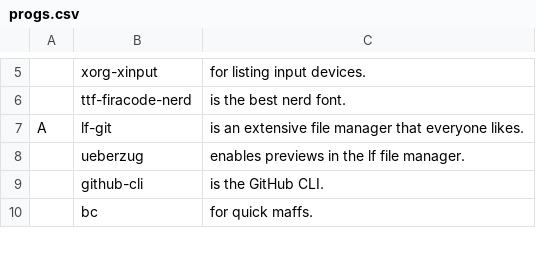
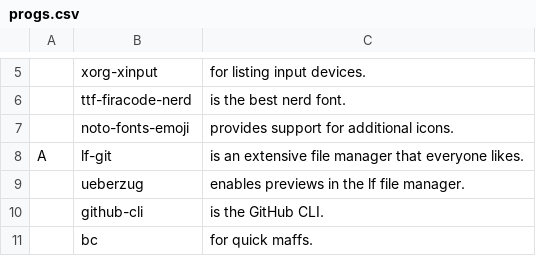
Before and after one commit to askeko/AARBS-old, a CSV file: progs.csv, drawn as a sheet; only a part is shown, gaps mark what is left out.

Commit message:
Update progs.csv

```diff
--- a/progs.csv
+++ b/progs.csv
@@ -6,2 +6,3 @@
 ,ttf-firacode-nerd,"is the best nerd font."
+,noto-fonts-emoji,"provides support for additional icons."
 A,lf-git,"is an extensive file manager that everyone likes."
```
